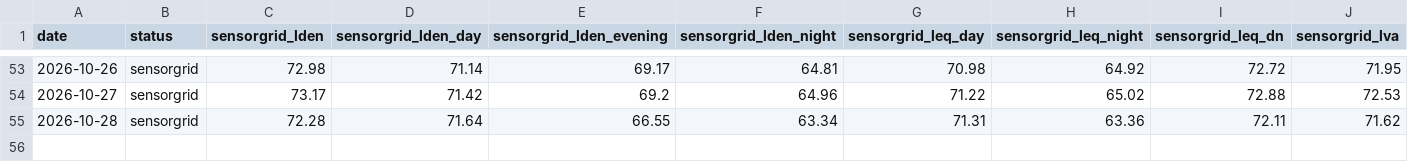
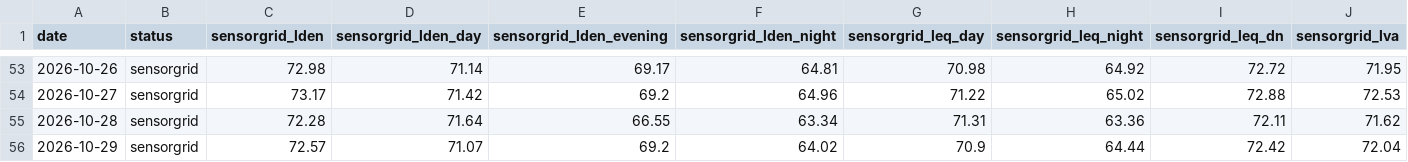
Before and after one commit to lisbonfinals/lisbonfinals.github.io, a CSV file: research-data/lden_daily.csv, drawn as a sheet; only a part is shown, gaps mark what is left out; rows hold the shown columns only; the diff names each change by its address in the sheet, - before the commit and + after, or states it on an @@ line.

```diff
--- a/research-data/lden_daily.csv
+++ b/research-data/lden_daily.csv
+row 56: 2026-10-29 | sensorgrid | 72.57 | 71.07 | 69.2 | 64.02 | 70.9 | 64.44 | 72.42 | 72.04
```
Also changed, not shown: research-data/noise_weather_3h.csv, research-data/weather_hourly_2026-10.csv, 7 other files.
